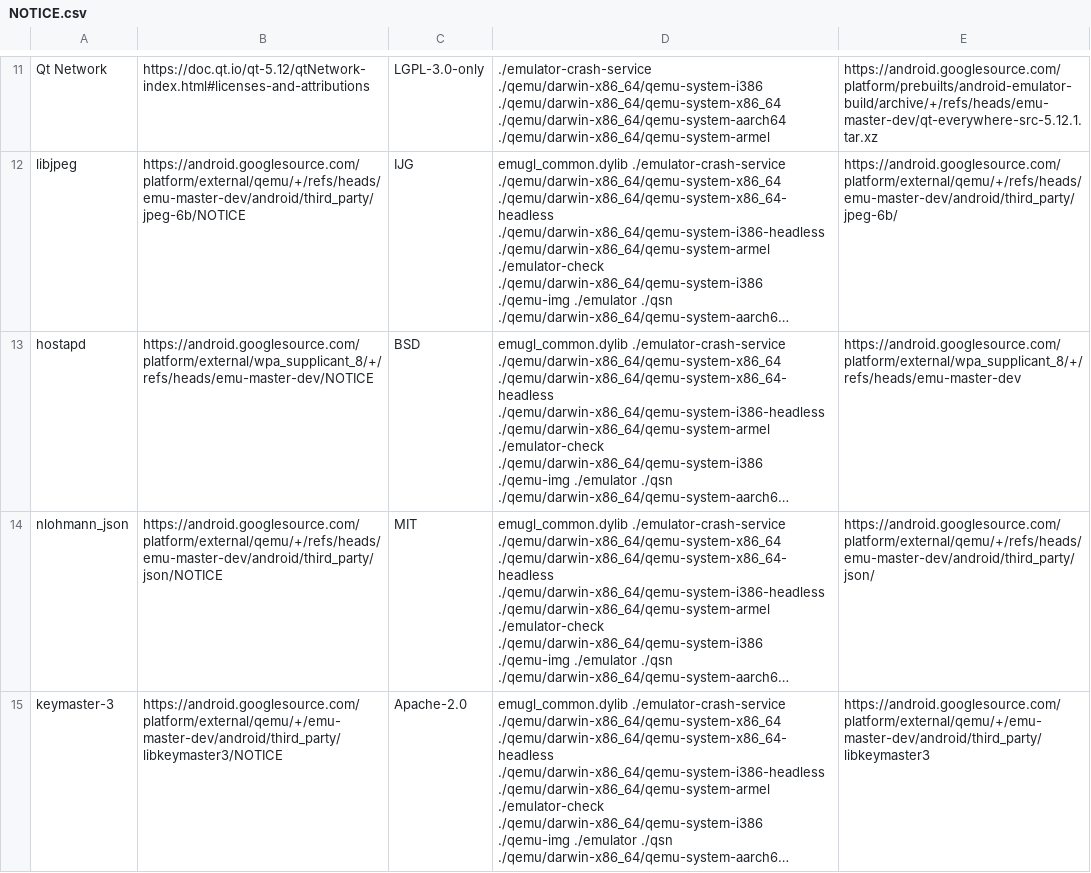
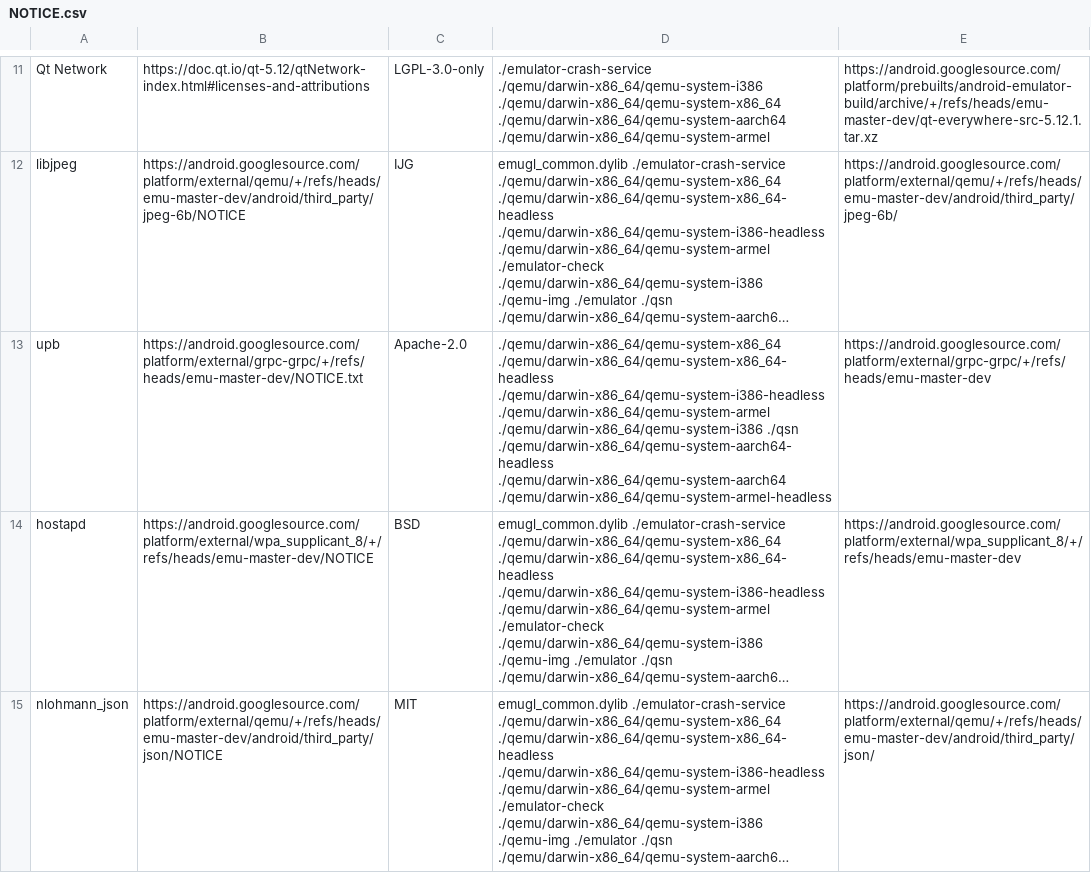
Before and after one commit to msft-mirror-aosp/platform.prebuilts.android-emulator, a CSV file: darwin-x86_64/NOTICE.csv, drawn as a sheet; only a part is shown, gaps mark what is left out; the shorter side is filled out with more unchanged rows; long unchanged cells end in …; the diff names each change by its address in the sheet, - before the commit and + after, or states it on an @@ line.

```diff
--- a/darwin-x86_64/NOTICE.csv
+++ b/darwin-x86_64/NOTICE.csv
+row 13: upb | https://android.googlesource.com/platform/external/grpc-grpc/+/refs/heads/emu-master-dev/NOTICE.txt | Apache-2.0 | ./qemu/darwin-x86_64/qemu-system-x86_64 ./qemu/darwin-x86_64/qemu-system-x86_64-headless ./qemu/darwin-x86_64/qemu-system-i386-headless ./qemu/darwin-x86_64/qemu-system-armel ./qemu/darwin-x86_64/qemu-system-i386 ./qsn ./qemu/darwin-x86_64/qemu-system-aarch64-headless ./qemu/darwin-x86_64/qemu-system-aarch64 ./qemu/darwin-x86_64/qemu-system-armel-headless | https://android.googlesource.com/platform/external/grpc-grpc/+/refs/heads/emu-master-dev
```
Also changed, not shown: linux-x86_64/NOTICE.csv, 50 other files.
